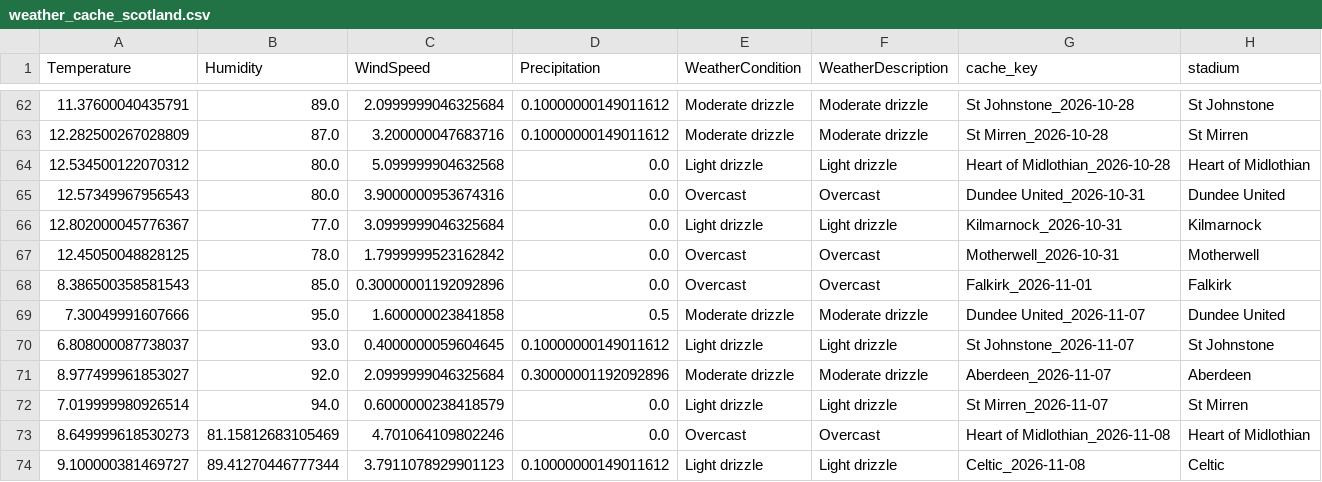
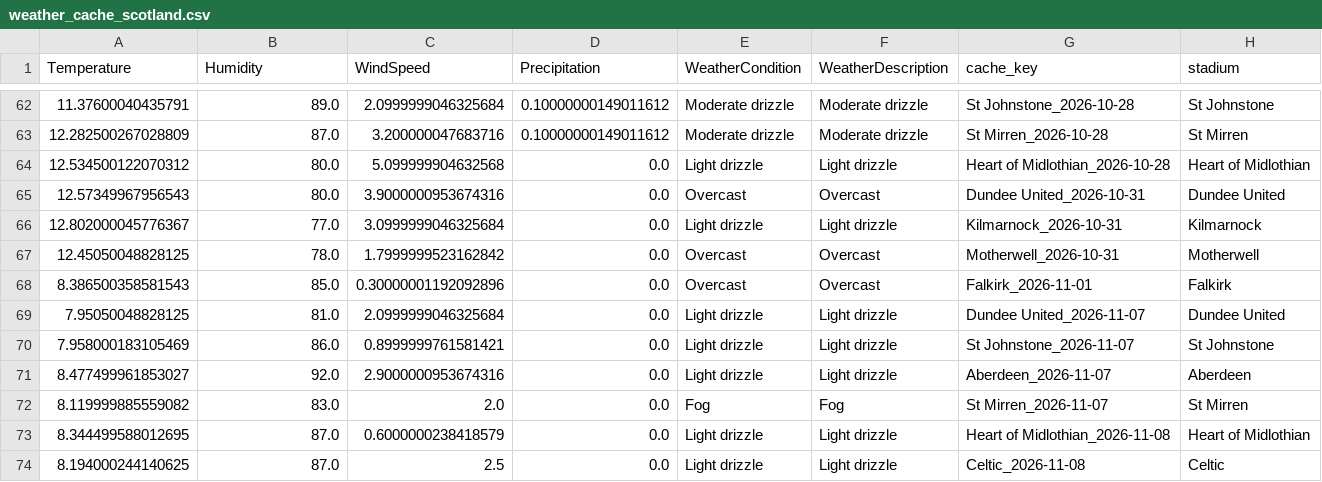
Before and after one commit to gmalbert/scotland-premiership, a CSV file: data_files/weather_cache_scotland.csv, drawn as a sheet; only a part is shown, gaps mark what is left out.

```diff
--- a/data_files/weather_cache_scotland.csv
+++ b/data_files/weather_cache_scotland.csv
@@ -68,7 +68,7 @@ Temperature,Humidity,WindSpeed,Precipitation,WeatherCondition,WeatherDescription
 8.386500358581543,85.0,0.30000001192092896,0.0,Overcast,Overcast,Falkirk_2026-11-01,Falkirk
-7.30049991607666,95.0,1.600000023841858,0.5,Moderate drizzle,Moderate drizzle,Dundee United_2026-11-07,Dundee United
-6.808000087738037,93.0,0.4000000059604645,0.10000000149011612,Light drizzle,Light drizzle,St Johnstone_2026-11-07,St Johnstone
-8.977499961853027,92.0,2.0999999046325684,0.30000001192092896,Moderate drizzle,Moderate drizzle,Aberdeen_2026-11-07,Aberdeen
-7.019999980926514,94.0,0.6000000238418579,0.0,Light drizzle,Light drizzle,St Mirren_2026-11-07,St Mirren
-8.649999618530273,81.15812683105469,4.701064109802246,0.0,Overcast,Overcast,Heart of Midlothian_2026-11-08,Heart of Midlothian
-9.100000381469727,89.41270446777344,3.7911078929901123,0.10000000149011612,Light drizzle,Light drizzle,Celtic_2026-11-08,Celtic
+7.95050048828125,81.0,2.0999999046325684,0.0,Light drizzle,Light drizzle,Dundee United_2026-11-07,Dundee United
+7.958000183105469,86.0,0.8999999761581421,0.0,Light drizzle,Light drizzle,St Johnstone_2026-11-07,St Johnstone
+8.477499961853027,92.0,2.9000000953674316,0.0,Light drizzle,Light drizzle,Aberdeen_2026-11-07,Aberdeen
+8.119999885559082,83.0,2.0,0.0,Fog,Fog,St Mirren_2026-11-07,St Mirren
+8.344499588012695,87.0,0.6000000238418579,0.0,Light drizzle,Light drizzle,Heart of Midlothian_2026-11-08,Heart of Midlothian
+8.194000244140625,87.0,2.5,0.0,Light drizzle,Light drizzle,Celtic_2026-11-08,Celtic
```
Also changed, not shown: data_files/combined_historical_data.csv, data_files/combined_historical_data_with_calculations_new.csv, 26 other files.
